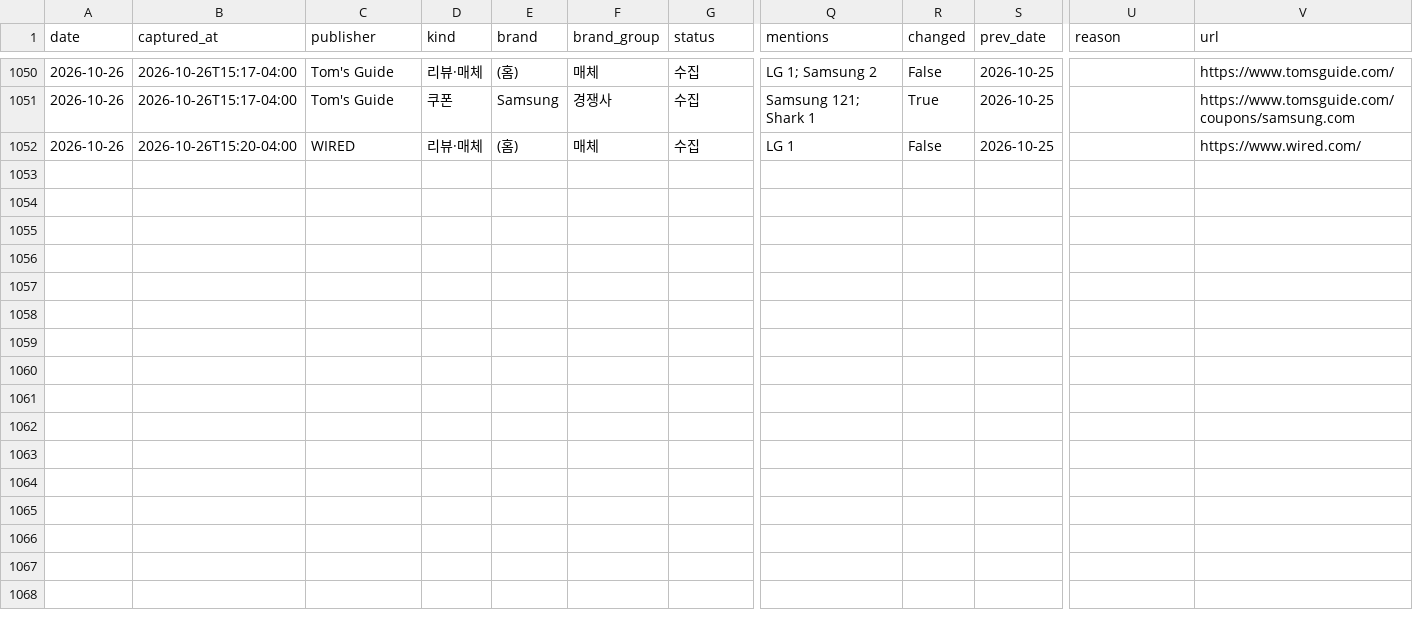
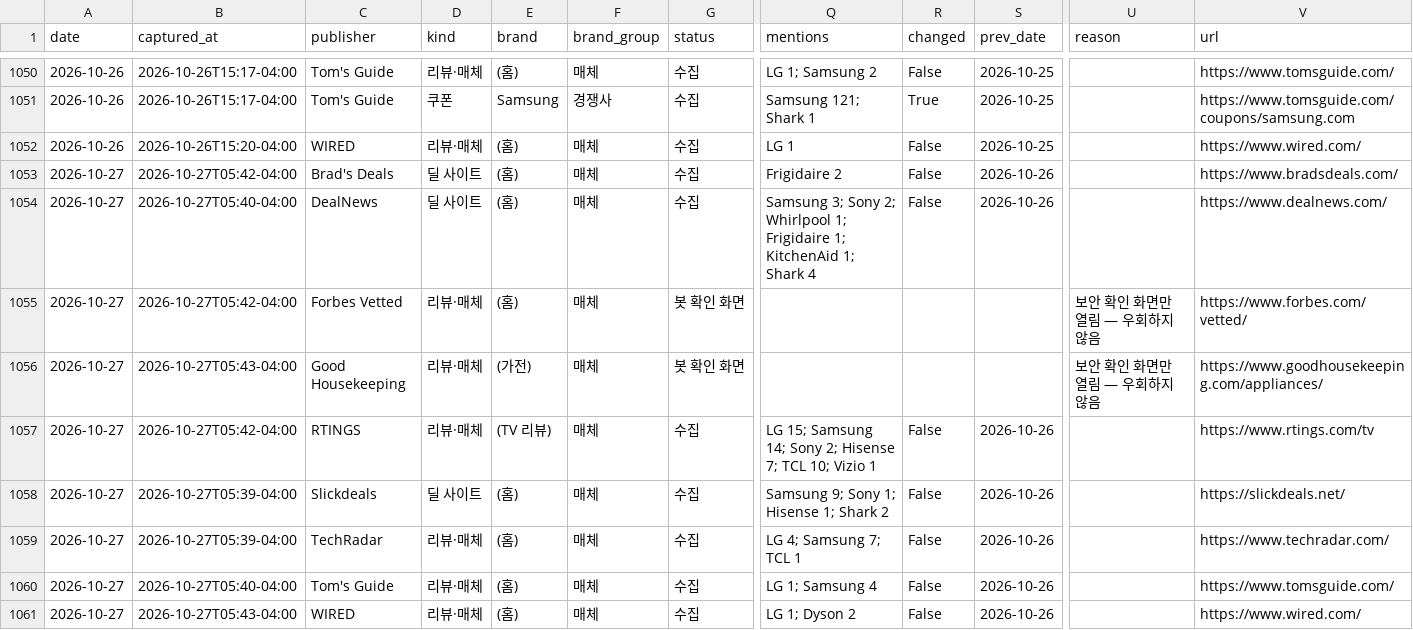
Before and after one commit to hazajous-code/affiliate-competitor-monitor, a CSV file: site/data/captures.csv, drawn as a sheet; only a part is shown, gaps mark what is left out; rows hold the shown columns only; the diff names each change by its address in the sheet, - before the commit and + after, or states it on an @@ line.

Commit message:
capture: 2026-10-27

```diff
--- a/site/data/captures.csv
+++ b/site/data/captures.csv
+row 1053: 2026-10-27 | 2026-10-27T05:42-04:00 | Brad's Deals | 딜 사이트 | (홈) | 매체 | 수집 | Frigidaire 2 | False | 2026-10-26 |  | https://www.bradsdeals.com/
+row 1054: 2026-10-27 | 2026-10-27T05:40-04:00 | DealNews | 딜 사이트 | (홈) | 매체 | 수집 | Samsung 3; Sony 2; Whirlpool 1; Frigidaire 1; KitchenAid 1; Shark 4 | False | 2026-10-26 |  | https://www.dealnews.com/
+row 1055: 2026-10-27 | 2026-10-27T05:42-04:00 | Forbes Vetted | 리뷰·매체 | (홈) | 매체 | 봇 확인 화면 |  |  |  | 보안 확인 화면만 열림 — 우회하지 않음 | https://www.forbes.com/vetted/
+row 1056: 2026-10-27 | 2026-10-27T05:43-04:00 | Good Housekeeping | 리뷰·매체 | (가전) | 매체 | 봇 확인 화면 |  |  |  | 보안 확인 화면만 열림 — 우회하지 않음 | https://www.goodhousekeeping.com/appliances/
+row 1057: 2026-10-27 | 2026-10-27T05:42-04:00 | RTINGS | 리뷰·매체 | (TV 리뷰) | 매체 | 수집 | LG 15; Samsung 14; Sony 2; Hisense 7; TCL 10; Vizio 1 | False | 2026-10-26 |  | https://www.rtings.com/tv
+row 1058: 2026-10-27 | 2026-10-27T05:39-04:00 | Slickdeals | 딜 사이트 | (홈) | 매체 | 수집 | Samsung 9; Sony 1; Hisense 1; Shark 2 | False | 2026-10-26 |  | https://slickdeals.net/
+row 1059: 2026-10-27 | 2026-10-27T05:39-04:00 | TechRadar | 리뷰·매체 | (홈) | 매체 | 수집 | LG 4; Samsung 7; TCL 1 | False | 2026-10-26 |  | https://www.techradar.com/
+row 1060: 2026-10-27 | 2026-10-27T05:40-04:00 | Tom's Guide | 리뷰·매체 | (홈) | 매체 | 수집 | LG 1; Samsung 4 | False | 2026-10-26 |  | https://www.tomsguide.com/
+row 1061: 2026-10-27 | 2026-10-27T05:43-04:00 | WIRED | 리뷰·매체 | (홈) | 매체 | 수집 | LG 1; Dyson 2 | False | 2026-10-26 |  | https://www.wired.com/
```
Also changed, not shown: 2 other files.
